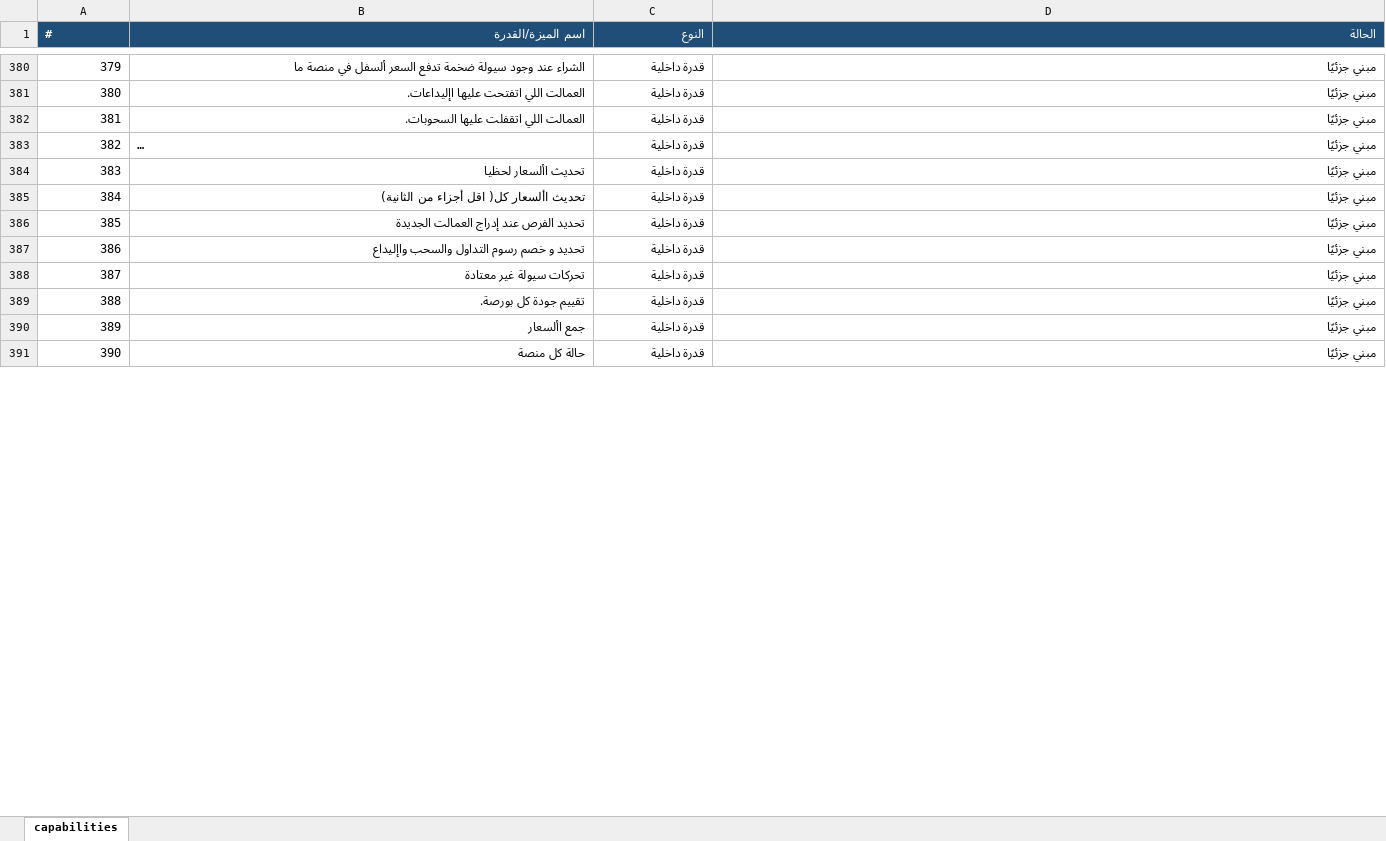
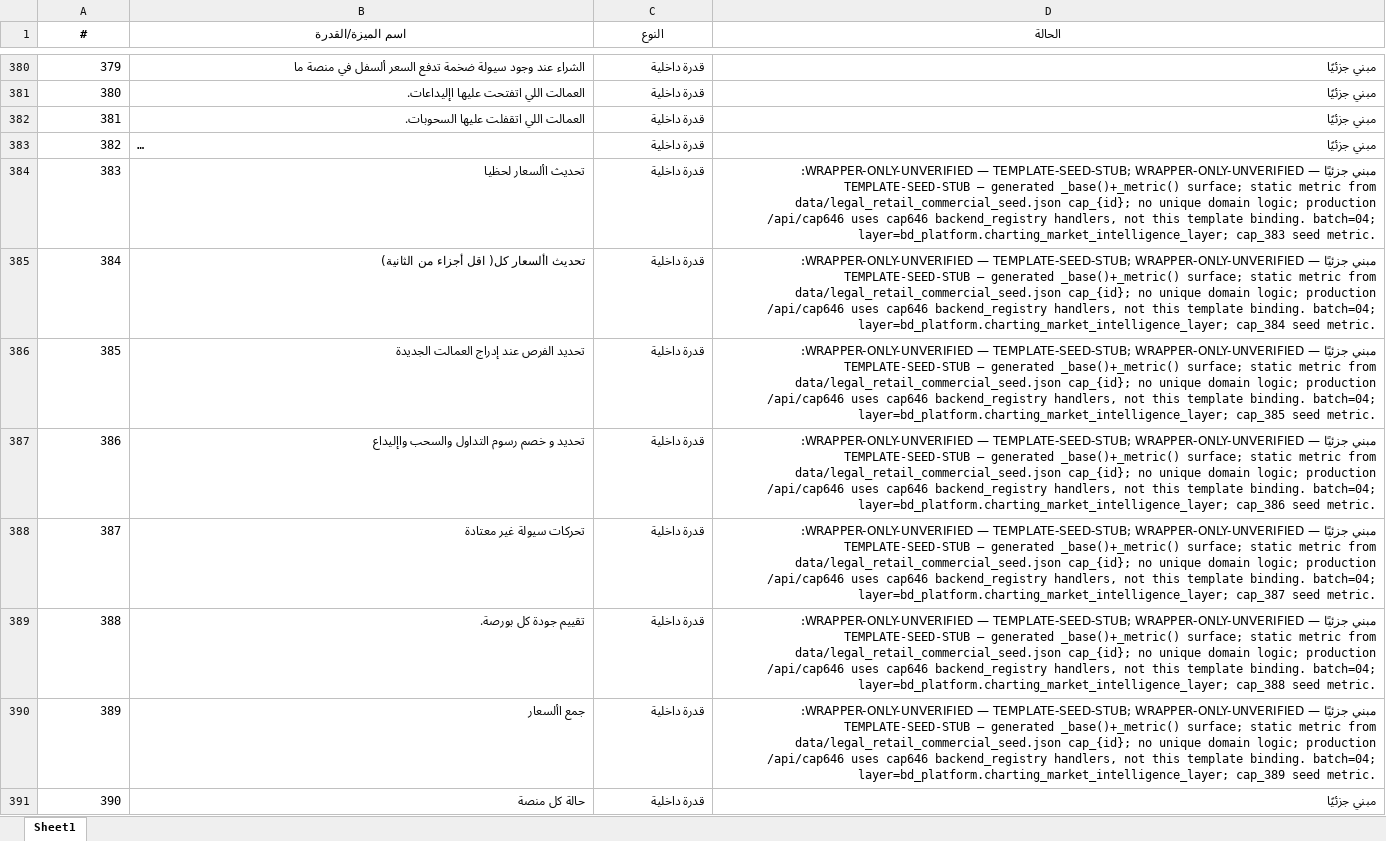
Before and after one commit to mopayment1-commits/blackdark, an Excel workbook: capabilities_checklist.xlsx, sheet Sheet1, drawn as a sheet; only a part is shown, gaps mark what is left out; long unchanged cells end in …; values as stored, in another font and other column widths than the file's, no borders; the diff covers the shown part only; the diff names each change by its address in the sheet, - before the commit and + after, or states it on an @@ line.

```diff
--- a/capabilities_checklist.xlsx (sheet Sheet1)
+++ b/capabilities_checklist.xlsx (sheet Sheet1)
-sheet tab: capabilities
+sheet tab: Sheet1
@@ A1:D1 fill: #1F4E79 → none, text colour: #FFFFFF → black @@
-A1 alignment: left
+A1 alignment: center
-B1:D1 alignment: right
+B1:D1 alignment: center
-D384 (الحالة): مبني جزئيًا
+D384 (الحالة): مبني جزئيًا — WRAPPER-ONLY-UNVERIFIED — TEMPLATE-SEED-STUB; WRAPPER-ONLY-UNVERIFIED: TEMPLATE-SEED-STUB — generated _base()+_metric() surface; static metric from data/legal_retail_commercial_seed.json cap_{id}; no unique domain logic; production /api/cap646 uses cap646 backend_registry handlers, not this template binding. batch=04; layer=bd_platform.charting_market_intelligence_layer; cap_383 seed metric.
-D385 (الحالة): مبني جزئيًا
+D385 (الحالة): مبني جزئيًا — WRAPPER-ONLY-UNVERIFIED — TEMPLATE-SEED-STUB; WRAPPER-ONLY-UNVERIFIED: TEMPLATE-SEED-STUB — generated _base()+_metric() surface; static metric from data/legal_retail_commercial_seed.json cap_{id}; no unique domain logic; production /api/cap646 uses cap646 backend_registry handlers, not this template binding. batch=04; layer=bd_platform.charting_market_intelligence_layer; cap_384 seed metric.
-D386 (الحالة): مبني جزئيًا
+D386 (الحالة): مبني جزئيًا — WRAPPER-ONLY-UNVERIFIED — TEMPLATE-SEED-STUB; WRAPPER-ONLY-UNVERIFIED: TEMPLATE-SEED-STUB — generated _base()+_metric() surface; static metric from data/legal_retail_commercial_seed.json cap_{id}; no unique domain logic; production /api/cap646 uses cap646 backend_registry handlers, not this template binding. batch=04; layer=bd_platform.charting_market_intelligence_layer; cap_385 seed metric.
-D387 (الحالة): مبني جزئيًا
+D387 (الحالة): مبني جزئيًا — WRAPPER-ONLY-UNVERIFIED — TEMPLATE-SEED-STUB; WRAPPER-ONLY-UNVERIFIED: TEMPLATE-SEED-STUB — generated _base()+_metric() surface; static metric from data/legal_retail_commercial_seed.json cap_{id}; no unique domain logic; production /api/cap646 uses cap646 backend_registry handlers, not this template binding. batch=04; layer=bd_platform.charting_market_intelligence_layer; cap_386 seed metric.
-D388 (الحالة): مبني جزئيًا
+D388 (الحالة): مبني جزئيًا — WRAPPER-ONLY-UNVERIFIED — TEMPLATE-SEED-STUB; WRAPPER-ONLY-UNVERIFIED: TEMPLATE-SEED-STUB — generated _base()+_metric() surface; static metric from data/legal_retail_commercial_seed.json cap_{id}; no unique domain logic; production /api/cap646 uses cap646 backend_registry handlers, not this template binding. batch=04; layer=bd_platform.charting_market_intelligence_layer; cap_387 seed metric.
-D389 (الحالة): مبني جزئيًا
+D389 (الحالة): مبني جزئيًا — WRAPPER-ONLY-UNVERIFIED — TEMPLATE-SEED-STUB; WRAPPER-ONLY-UNVERIFIED: TEMPLATE-SEED-STUB — generated _base()+_metric() surface; static metric from data/legal_retail_commercial_seed.json cap_{id}; no unique domain logic; production /api/cap646 uses cap646 backend_registry handlers, not this template binding. batch=04; layer=bd_platform.charting_market_intelligence_layer; cap_388 seed metric.
-D390 (الحالة): مبني جزئيًا
+D390 (الحالة): مبني جزئيًا — WRAPPER-ONLY-UNVERIFIED — TEMPLATE-SEED-STUB; WRAPPER-ONLY-UNVERIFIED: TEMPLATE-SEED-STUB — generated _base()+_metric() surface; static metric from data/legal_retail_commercial_seed.json cap_{id}; no unique domain logic; production /api/cap646 uses cap646 backend_registry handlers, not this template binding. batch=04; layer=bd_platform.charting_market_intelligence_layer; cap_389 seed metric.
```
Also changed, not shown: 304 edited cells elsewhere in this sheet, 16 other files.
